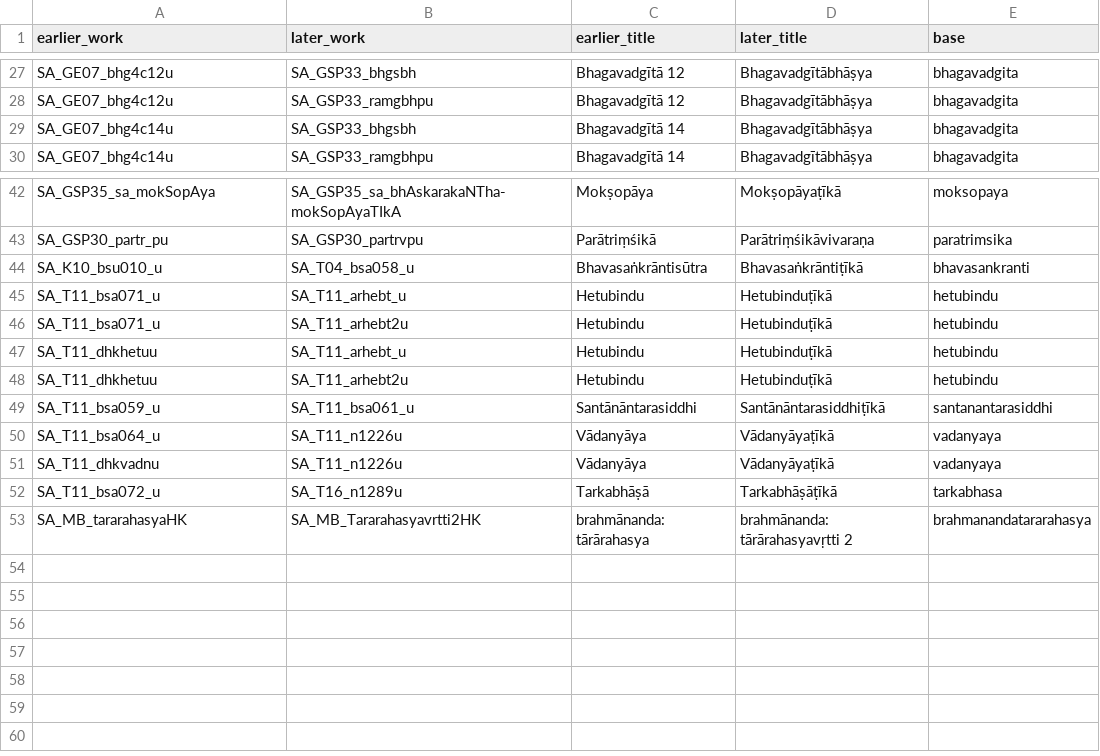
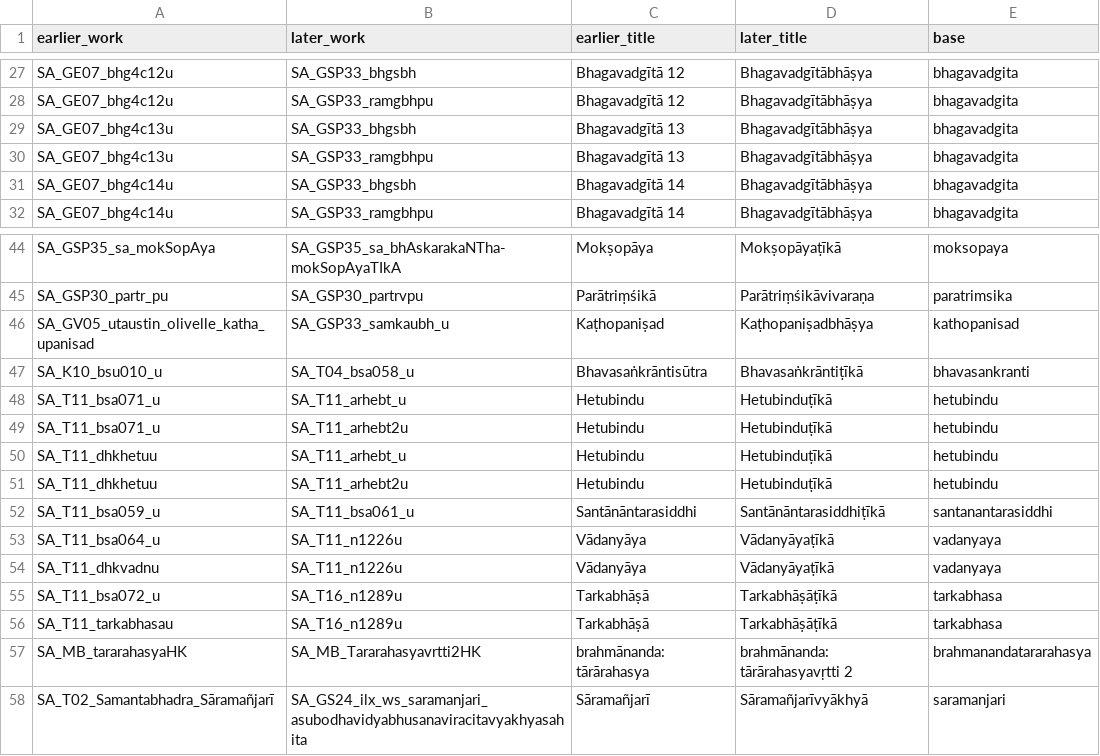
Before and after one commit to dharmamitra/sanskrit-dating, a TSV file: relations_work.tsv, drawn as a sheet; only a part is shown, gaps mark what is left out; the diff names each change by its address in the sheet, - before the commit and + after, or states it on an @@ line.

```diff
--- a/relations_work.tsv
+++ b/relations_work.tsv
+row 29: SA_GE07_bhg4c13u | SA_GSP33_bhgsbh | Bhagavadgītā 13 | Bhagavadgītābhāṣya | bhagavadgita
+row 30: SA_GE07_bhg4c13u | SA_GSP33_ramgbhpu | Bhagavadgītā 13 | Bhagavadgītābhāṣya | bhagavadgita
+row 46: SA_GV05_utaustin_olivelle_katha_upanisad | SA_GSP33_samkaubh_u | Kaṭhopaniṣad | Kaṭhopaniṣadbhāṣya | kathopanisad
+row 56: SA_T11_tarkabhasau | SA_T16_n1289u | Tarkabhāṣā | Tarkabhāṣāṭīkā | tarkabhasa
+row 58: SA_T02_Samantabhadra_Sāramañjarī | SA_GS24_ilx_ws_saramanjari_asubodhavidyabhusanaviracitavyakhyasahita | Sāramañjarī | Sāramañjarīvyākhyā | saramanjari
```
Also changed, not shown: new_texts_anchors.tsv, 9 other files.
